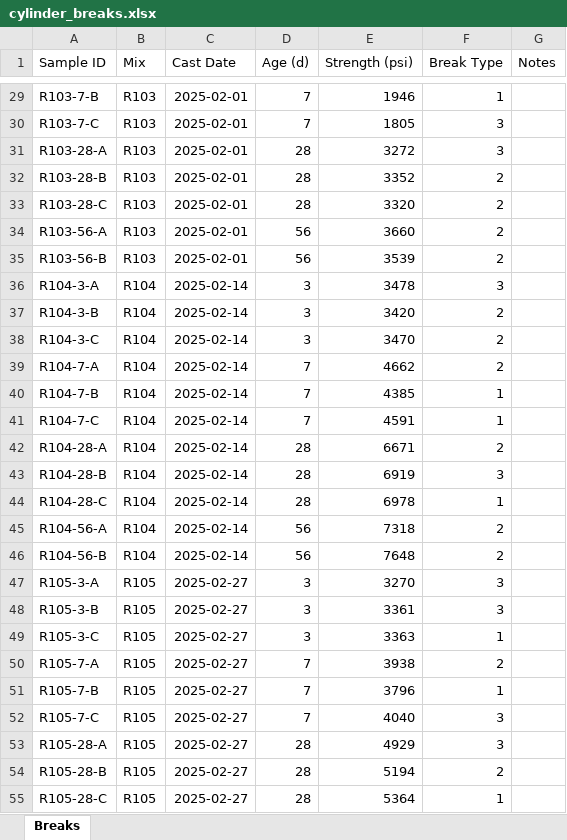
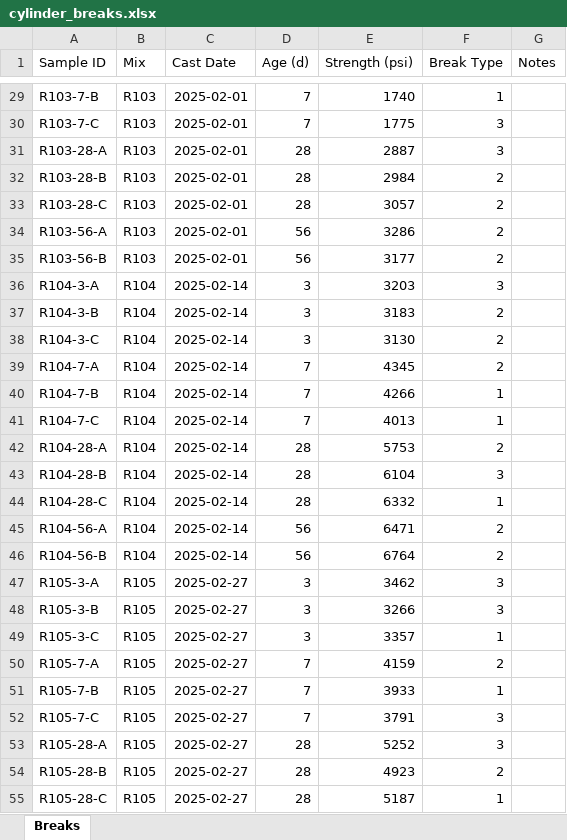
Before and after one commit to PiotrTyrakowski/MetaGlobalHackaton, an Excel workbook: backend/data/demo/cylinder_breaks.xlsx, sheet Breaks, drawn as a sheet; only a part is shown, gaps mark what is left out; values as stored, in another font and other column widths than the file's, no borders; the diff covers the shown part only; the diff names each change by its address in the sheet, - before the commit and + after, or states it on an @@ line.

```diff
--- a/backend/data/demo/cylinder_breaks.xlsx (sheet Breaks)
+++ b/backend/data/demo/cylinder_breaks.xlsx (sheet Breaks)
-E29 (Strength (psi)): 1946
+E29 (Strength (psi)): 1740
-E30 (Strength (psi)): 1805
+E30 (Strength (psi)): 1775
-E31 (Strength (psi)): 3272
+E31 (Strength (psi)): 2887
-E32 (Strength (psi)): 3352
+E32 (Strength (psi)): 2984
-E33 (Strength (psi)): 3320
+E33 (Strength (psi)): 3057
-E34 (Strength (psi)): 3660
+E34 (Strength (psi)): 3286
-E35 (Strength (psi)): 3539
+E35 (Strength (psi)): 3177
-E36 (Strength (psi)): 3478
+E36 (Strength (psi)): 3203
-E37 (Strength (psi)): 3420
+E37 (Strength (psi)): 3183
-E38 (Strength (psi)): 3470
+E38 (Strength (psi)): 3130
-E39 (Strength (psi)): 4662
+E39 (Strength (psi)): 4345
-E40 (Strength (psi)): 4385
+E40 (Strength (psi)): 4266
-E41 (Strength (psi)): 4591
+E41 (Strength (psi)): 4013
-E42 (Strength (psi)): 6671
+E42 (Strength (psi)): 5753
-E43 (Strength (psi)): 6919
+E43 (Strength (psi)): 6104
-E44 (Strength (psi)): 6978
+E44 (Strength (psi)): 6332
-E45 (Strength (psi)): 7318
+E45 (Strength (psi)): 6471
-E46 (Strength (psi)): 7648
+E46 (Strength (psi)): 6764
-E47 (Strength (psi)): 3270
+E47 (Strength (psi)): 3462
-E48 (Strength (psi)): 3361
+E48 (Strength (psi)): 3266
-E49 (Strength (psi)): 3363
+E49 (Strength (psi)): 3357
-E50 (Strength (psi)): 3938
+E50 (Strength (psi)): 4159
-E51 (Strength (psi)): 3796
+E51 (Strength (psi)): 3933
-E52 (Strength (psi)): 4040
+E52 (Strength (psi)): 3791
-E53 (Strength (psi)): 4929
+E53 (Strength (psi)): 5252
-E54 (Strength (psi)): 5194
+E54 (Strength (psi)): 4923
-E55 (Strength (psi)): 5364
+E55 (Strength (psi)): 5187
```
Also changed, not shown: 409 edited cells elsewhere in this sheet, backend/data/demo/daily_QC.xlsx, backend/data/demo/mix_designs.xlsx, 12 other files.
